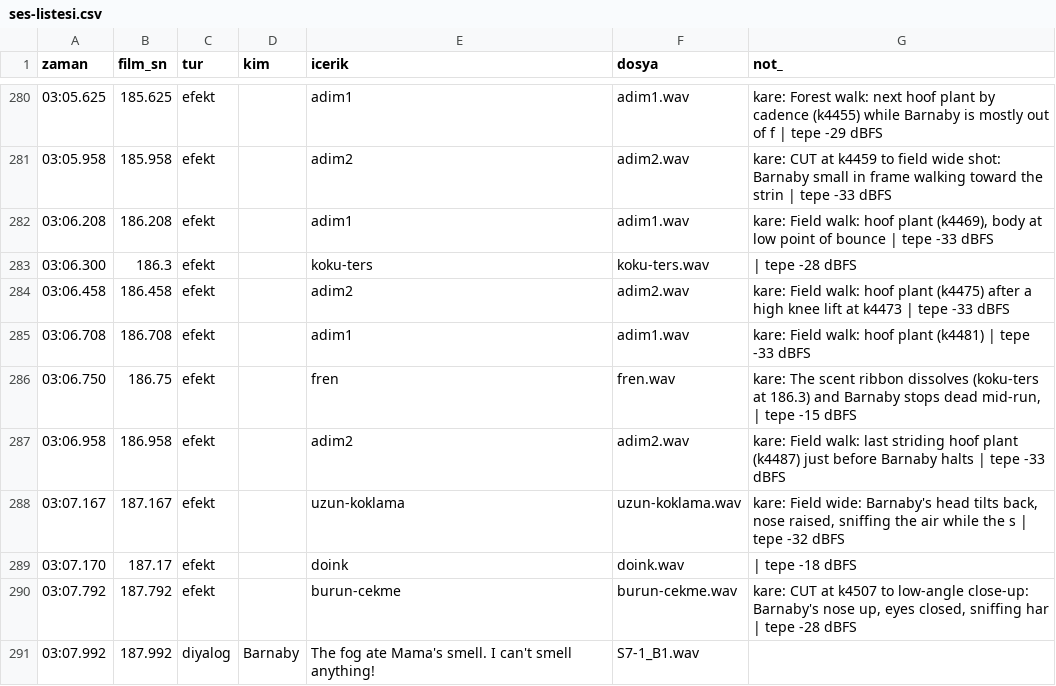
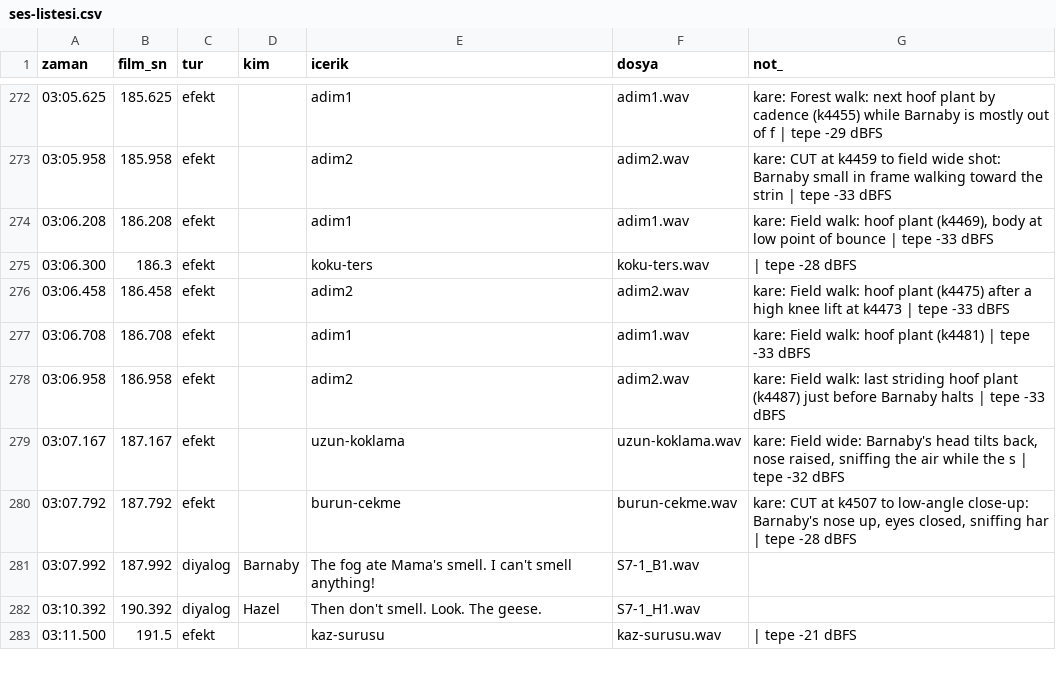
Before and after one commit to barnabythemoose-code/barnaby-the-moose, a CSV file: kurgu-final/teslim-v2/ses-listesi.csv, drawn as a sheet; only a part is shown, gaps mark what is left out; the shorter side is filled out with more unchanged rows; removed rows and columns are numbered as before the commit, all else as after; the diff covers the shown part only; the diff names each change by its address in the sheet, - before the commit and + after, or states it on an @@ line.

```diff
--- a/kurgu-final/teslim-v2/ses-listesi.csv
+++ b/kurgu-final/teslim-v2/ses-listesi.csv
-row 286: 03:06.750 | 186.75 | efekt |  | fren | fren.wav | kare: The scent ribbon dissolves (koku-ters at 186.3) and Barnaby stops dead mid-run, | tepe -15 dBFS
-row 289: 03:07.170 | 187.17 | efekt |  | doink | doink.wav | | tepe -18 dBFS
```
Also changed, not shown: 2 added rows, 11 removed rows and 10 edited cells elsewhere in this file, kurgu-final/teslim/ses-log.csv, 16 other files.
